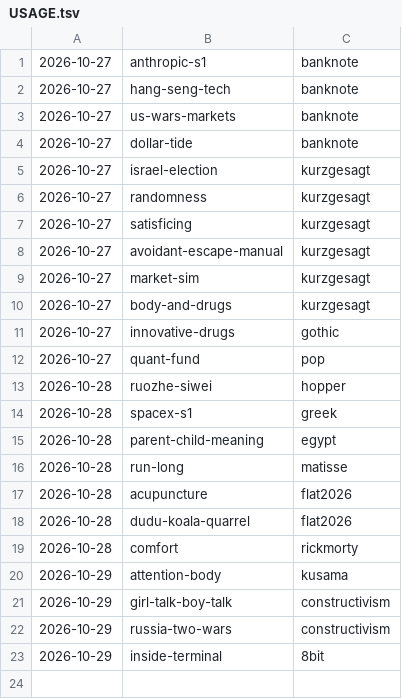
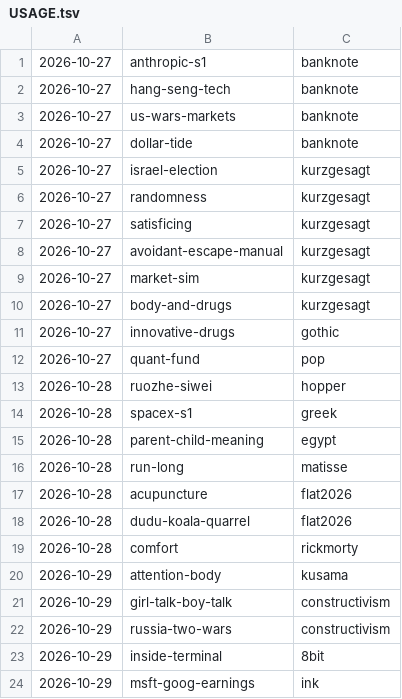
Before and after one commit to jianshuo/claude-skills, a TSV file: wjs-voicedrop-creating-motion-book/kits/USAGE.tsv, drawn as a sheet.

Commit message:
motion-book：《msft-goog-earnings》收回新画风 ink，记画风用量（ink）

```diff
--- a/wjs-voicedrop-creating-motion-book/kits/USAGE.tsv
+++ b/wjs-voicedrop-creating-motion-book/kits/USAGE.tsv
@@ -23 +23,2 @@
 2026-10-29	inside-terminal	8bit
+2026-10-29	msft-goog-earnings	ink
```
Also changed, not shown: 6 other files.
